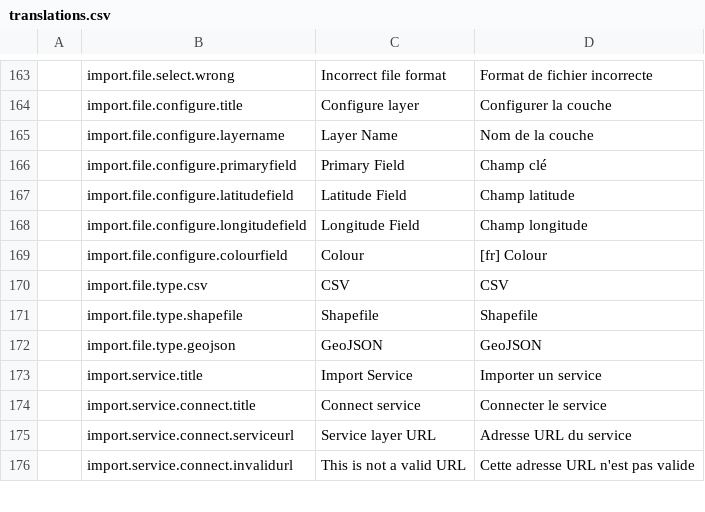
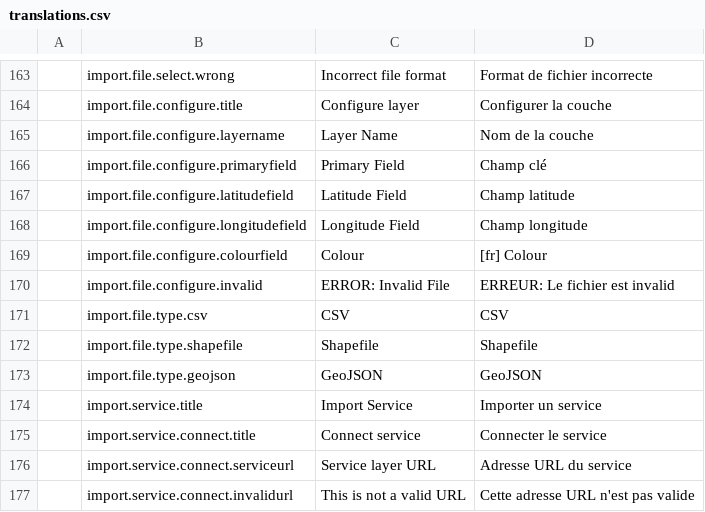
Before and after one commit to fgpv-vpgf/fgpv-vpgf, a CSV file: src/locales/translations.csv, drawn as a sheet; only a part is shown, gaps mark what is left out; the diff names each change by its address in the sheet, - before the commit and + after, or states it on an @@ line.

Commit message:
fix(ui): add invalid file message and translation

```diff
--- a/src/locales/translations.csv
+++ b/src/locales/translations.csv
+row 170:  | import.file.configure.invalid | ERROR: Invalid File | ERREUR: Le fichier est invalid
```
